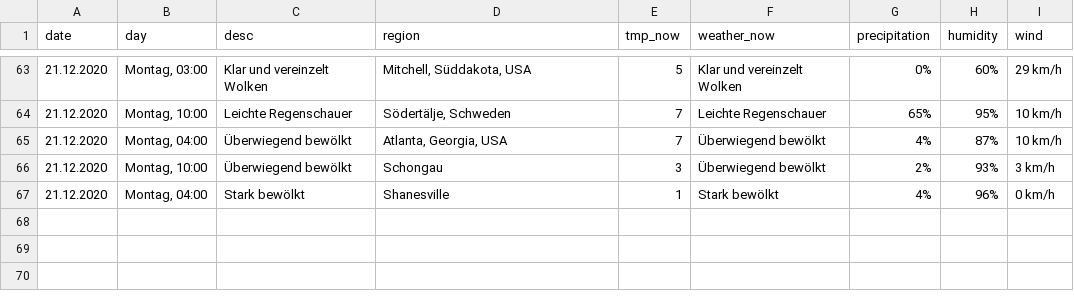
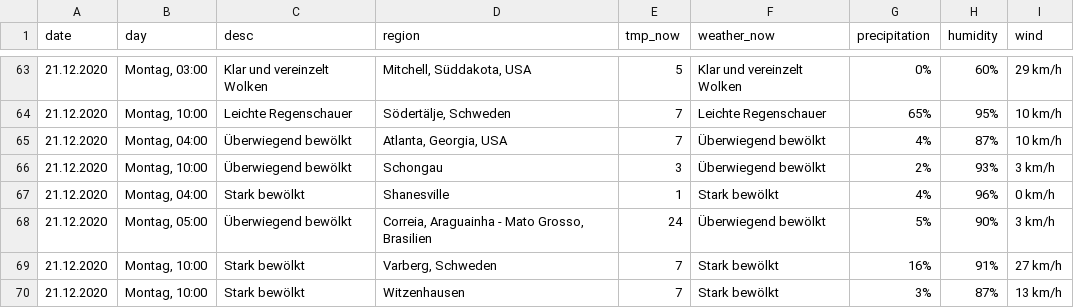
Before and after one commit to amanajas/data, a CSV file: csv/forecast.csv, drawn as a sheet; only a part is shown, gaps mark what is left out.

Commit message:
Updating forecast

```diff
--- a/csv/forecast.csv
+++ b/csv/forecast.csv
@@ -67 +67,4 @@ date,day,desc,region,tmp_now,weather_now,precipitation,humidity,wind
 21.12.2020,"Montag, 04:00",Stark bewölkt,Shanesville,1,Stark bewölkt,4%,96%,0 km/h
+21.12.2020,"Montag, 05:00",Überwiegend bewölkt,"Correia, Araguainha - Mato Grosso, Brasilien",24,Überwiegend bewölkt,5%,90%,3 km/h
+21.12.2020,"Montag, 10:00",Stark bewölkt,"Varberg, Schweden",7,Stark bewölkt,16%,91%,27 km/h
+21.12.2020,"Montag, 10:00",Stark bewölkt,Witzenhausen,7,Stark bewölkt,3%,87%,13 km/h
```
